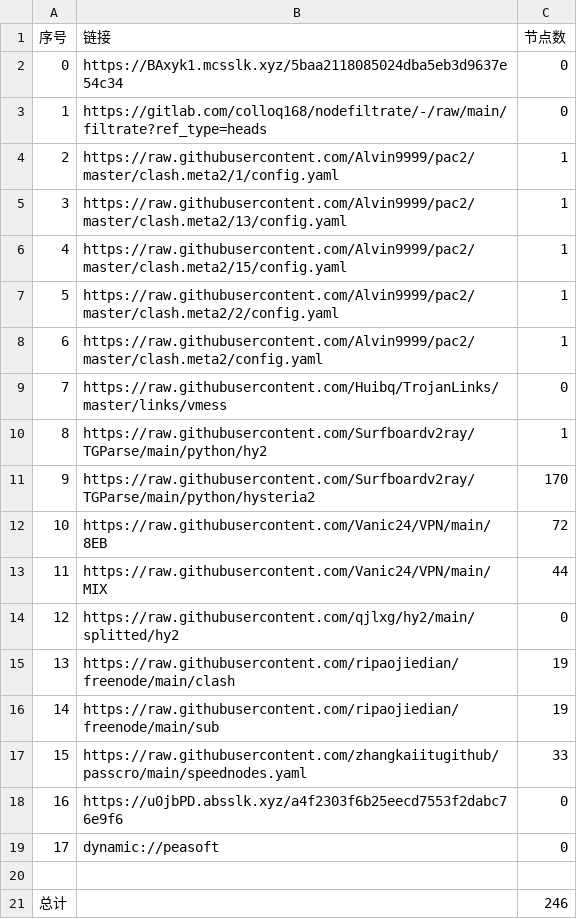
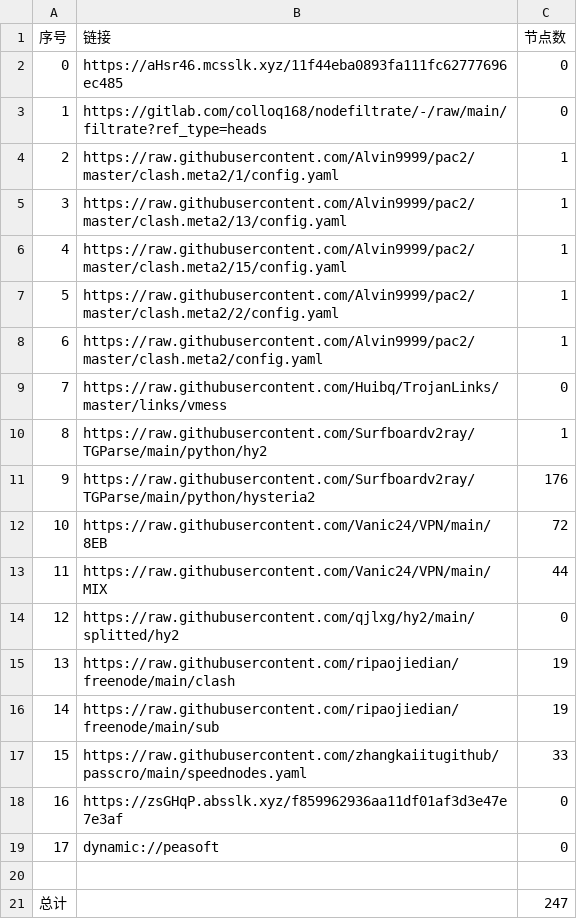
Before and after one commit to ileesen/PublicNodes, a CSV file: list_result.csv, drawn as a sheet.

```diff
--- a/list_result.csv
+++ b/list_result.csv
@@ -1,3 +1,3 @@
 序号,链接,节点数
-0,https://BAxyk1.mcsslk.xyz/5baa2118085024dba5eb3d9637e54c34,0
+0,https://aHsr46.mcsslk.xyz/11f44eba0893fa111fc62777696ec485,0
 1,https://gitlab.com/colloq168/nodefiltrate/-/raw/main/filtrate?ref_type=heads,0
@@ -10,3 +10,3 @@
 8,https://raw.githubusercontent.com/Surfboardv2ray/TGParse/main/python/hy2,1
-9,https://raw.githubusercontent.com/Surfboardv2ray/TGParse/main/python/hysteria2,170
+9,https://raw.githubusercontent.com/Surfboardv2ray/TGParse/main/python/hysteria2,176
 10,https://raw.githubusercontent.com/Vanic24/VPN/main/8EB,72
@@ -17,5 +17,5 @@
 15,https://raw.githubusercontent.com/zhangkaiitugithub/passcro/main/speednodes.yaml,33
-16,https://u0jbPD.absslk.xyz/a4f2303f6b25eecd7553f2dabc76e9f6,0
+16,https://zsGHqP.absslk.xyz/f859962936aa11df01af3d3e47e7e3af,0
 17,dynamic://peasoft,0
 
-总计,,246
+总计,,247
```
Also changed, not shown: 6 other files.
